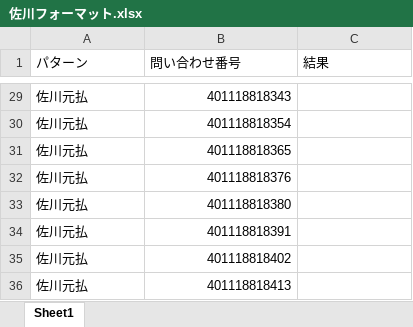
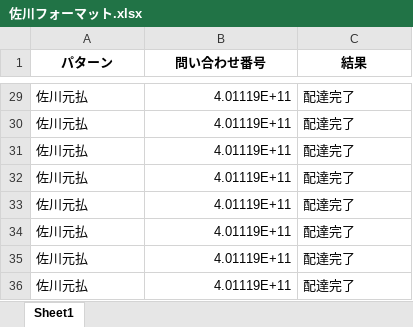
Before and after one commit to ht25367/T10_sagawa_shipping, an Excel workbook: 佐川フォーマット.xlsx, sheet Sheet1, drawn as a sheet; only a part is shown, gaps mark what is left out; values as stored, in another font and other column widths than the file's, no borders; the diff covers the shown part only; the diff names each change by its address in the sheet, - before the commit and + after, or states it on an @@ line.

```diff
--- a/佐川フォーマット.xlsx (sheet Sheet1)
+++ b/佐川フォーマット.xlsx (sheet Sheet1)
@@ A1:C1 bold: off → on, alignment: left → center @@
-B29 (問い合わせ番号): 401118818343
+B29 (問い合わせ番号): 4.01119E+11
-C29:C36 (結果): (empty)
+C29:C36 (結果): 配達完了
-B30 (問い合わせ番号): 401118818354
+B30 (問い合わせ番号): 4.01119E+11
-B31 (問い合わせ番号): 401118818365
+B31 (問い合わせ番号): 4.01119E+11
-B32 (問い合わせ番号): 401118818376
+B32 (問い合わせ番号): 4.01119E+11
-B33 (問い合わせ番号): 401118818380
+B33 (問い合わせ番号): 4.01119E+11
-B34 (問い合わせ番号): 401118818391
+B34 (問い合わせ番号): 4.01119E+11
-B35 (問い合わせ番号): 401118818402
+B35 (問い合わせ番号): 4.01119E+11
-B36 (問い合わせ番号): 401118818413
+B36 (問い合わせ番号): 4.01119E+11
```
Also changed, not shown: 54 edited cells elsewhere in this sheet, 8 other files.
